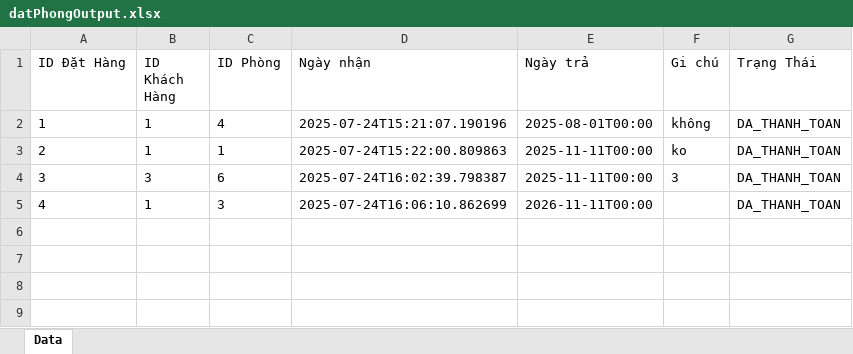
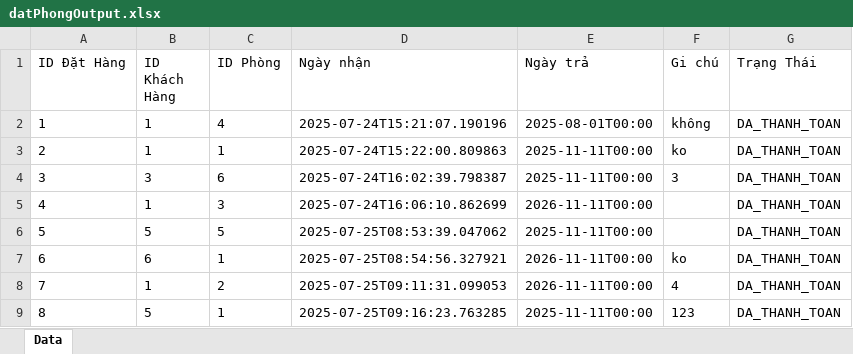
Before and after one commit to maboyzz/Hotel-Manager, an Excel workbook: dulieu/datPhongOutput.xlsx, sheet Data, drawn as a sheet; values as stored, in another font and other column widths than the file's, no borders; the diff names each change by its address in the sheet, - before the commit and + after, or states it on an @@ line.

```diff
--- a/dulieu/datPhongOutput.xlsx (sheet Data)
+++ b/dulieu/datPhongOutput.xlsx (sheet Data)
+row 6: 5 | 5 | 5 | 2025-07-25T08:53:39.047062 | 2025-11-11T00:00 |  | DA_THANH_TOAN
+row 7: 6 | 6 | 1 | 2025-07-25T08:54:56.327921 | 2026-11-11T00:00 | ko | DA_THANH_TOAN
+row 8: 7 | 1 | 2 | 2025-07-25T09:11:31.099053 | 2026-11-11T00:00 | 4 | DA_THANH_TOAN
+row 9: 8 | 5 | 1 | 2025-07-25T09:16:23.763285 | 2025-11-11T00:00 | 123 | DA_THANH_TOAN
```
Also changed, not shown: dulieu/khachHangOutput.xlsx, dulieu/phongOutput.xlsx, 4 other files.
